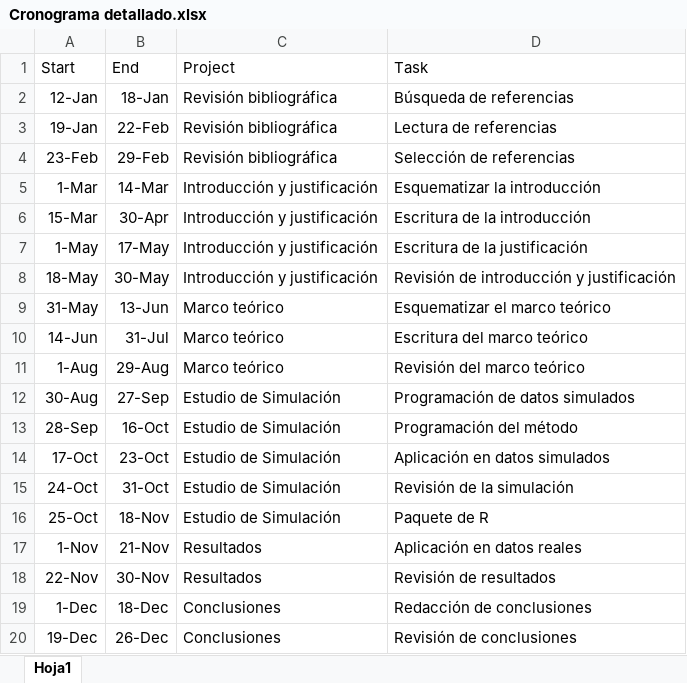
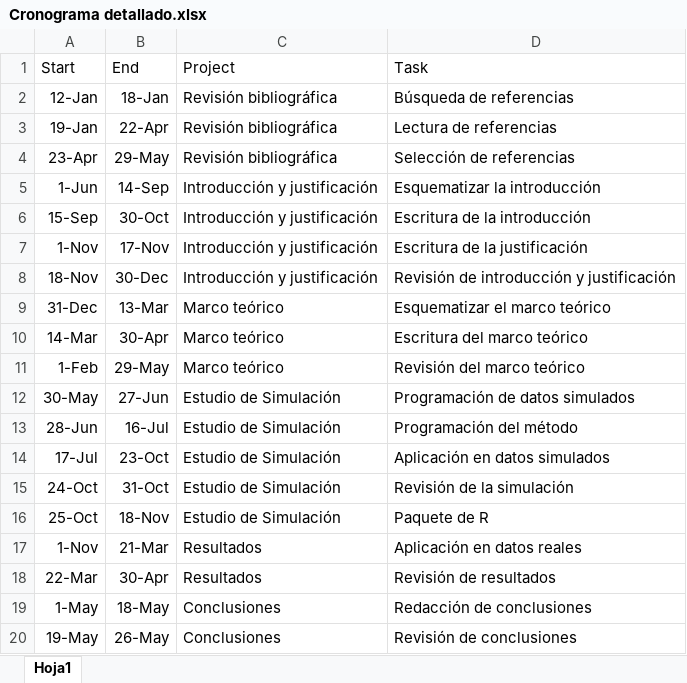
Before and after one commit to cgamboasanabria/Tesis, an Excel workbook: References/Others/Cronograma detallado.xlsx, sheet Hoja1, drawn as a sheet; values as stored, in another font and other column widths than the file's, no borders; the diff names each change by its address in the sheet, - before the commit and + after, or states it on an @@ line.

```diff
--- a/References/Others/Cronograma detallado.xlsx (sheet Hoja1)
+++ b/References/Others/Cronograma detallado.xlsx (sheet Hoja1)
-B3 (End): 22-Feb
+B3 (End): 22-Apr
-A4 (Start): 23-Feb
+A4 (Start): 23-Apr
-B4 (End): 29-Feb
+B4 (End): 29-May
-A5 (Start): 1-Mar
+A5 (Start): 1-Jun
-B5 (End): 14-Mar
+B5 (End): 14-Sep
-A6 (Start): 15-Mar
+A6 (Start): 15-Sep
-B6 (End): 30-Apr
+B6 (End): 30-Oct
-A7 (Start): 1-May
+A7 (Start): 1-Nov
-B7 (End): 17-May
+B7 (End): 17-Nov
-A8 (Start): 18-May
+A8 (Start): 18-Nov
-B8 (End): 30-May
+B8 (End): 30-Dec
-A9 (Start): 31-May
+A9 (Start): 31-Dec
-B9 (End): 13-Jun
+B9 (End): 13-Mar
-A10 (Start): 14-Jun
+A10 (Start): 14-Mar
-B10 (End): 31-Jul
+B10 (End): 30-Apr
-A11 (Start): 1-Aug
+A11 (Start): 1-Feb
-B11 (End): 29-Aug
+B11 (End): 29-May
-A12 (Start): 30-Aug
+A12 (Start): 30-May
-B12 (End): 27-Sep
+B12 (End): 27-Jun
-A13 (Start): 28-Sep
+A13 (Start): 28-Jun
-B13 (End): 16-Oct
+B13 (End): 16-Jul
-A14 (Start): 17-Oct
+A14 (Start): 17-Jul
-B17 (End): 21-Nov
+B17 (End): 21-Mar
-A18 (Start): 22-Nov
+A18 (Start): 22-Mar
-B18 (End): 30-Nov
+B18 (End): 30-Apr
-A19 (Start): 1-Dec
+A19 (Start): 1-May
-B19 (End): 18-Dec
+B19 (End): 18-May
-A20 (Start): 19-Dec
+A20 (Start): 19-May
-B20 (End): 26-Dec
+B20 (End): 26-May
```
Also changed, not shown: 16 other files.
